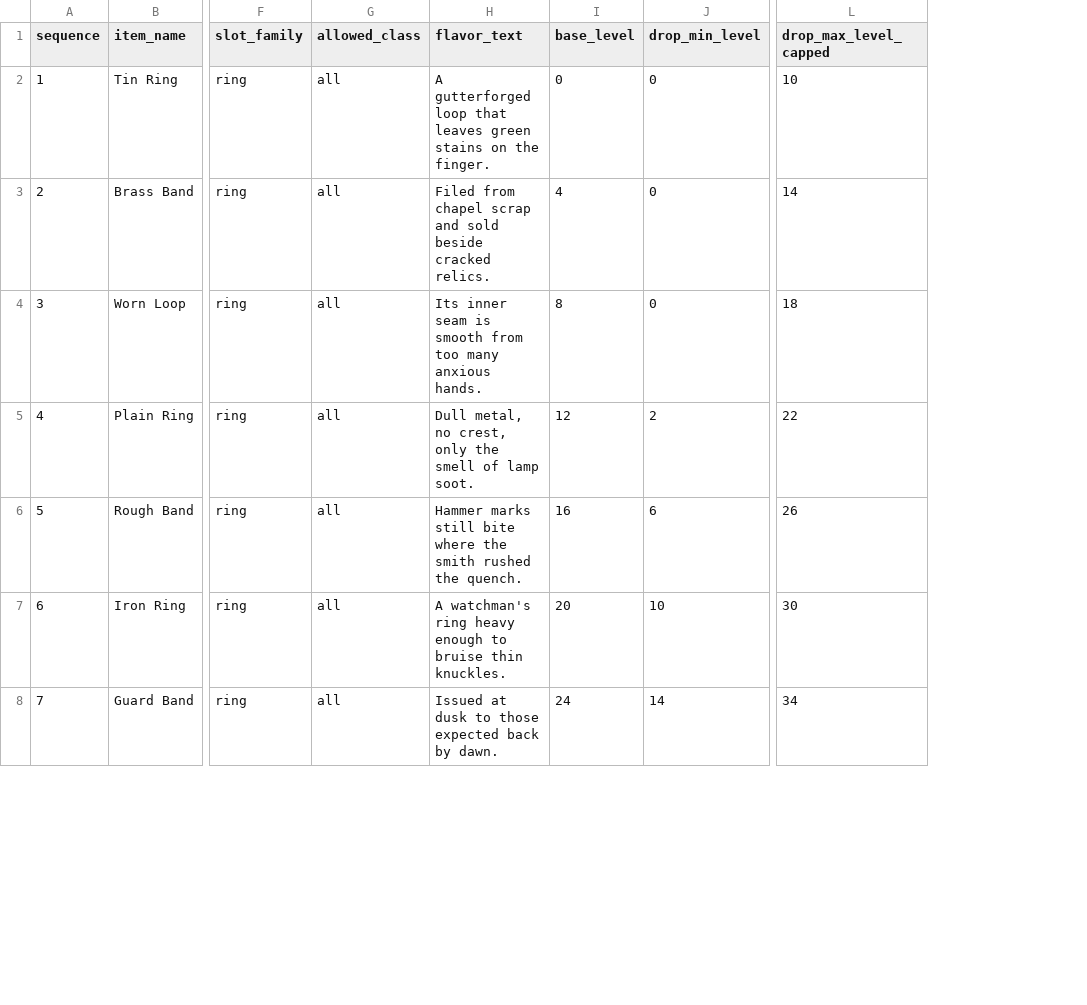
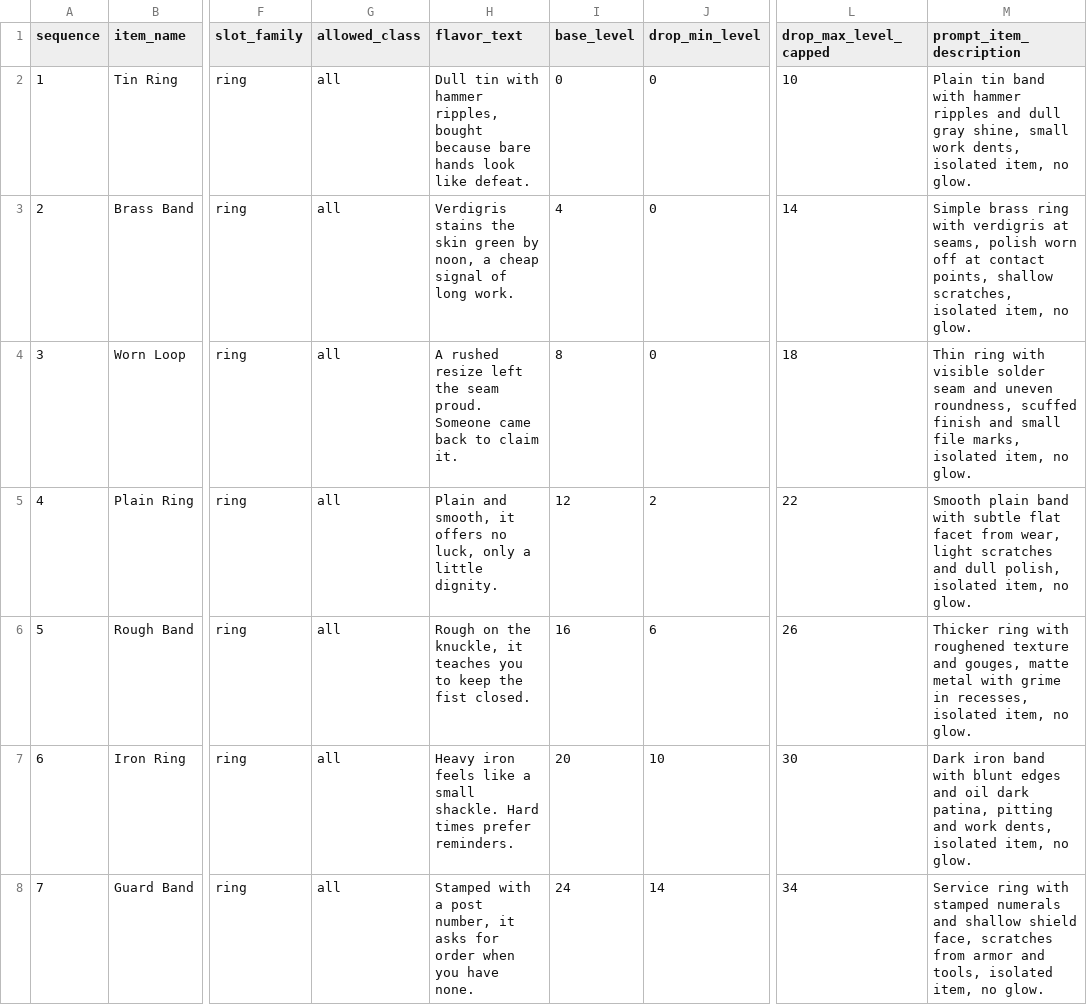
Before and after one commit to rutrug0/EbonkeepGame, a CSV file: docs/data/jewelry_ring_name_ranges_v1.csv, drawn as a sheet; only a part is shown, gaps mark what is left out; the diff covers the shown part only; the diff names each change by its address in the sheet, - before the commit and + after, or states it on an @@ line.

```diff
--- a/docs/data/jewelry_ring_name_ranges_v1.csv
+++ b/docs/data/jewelry_ring_name_ranges_v1.csv
+column M (prompt_item_description), rows 2-8: Plain tin band with hammer ripples and dull gray shine, small work dents, isolated item, no glow. | Simple brass ring with verdigris at seams, polish worn off at contact points, shallow scratches, isolated item, no glow. | Thin ring with visible solder seam and uneven roundness, scuffed finish and small file marks, isolated item, no glow. | Smooth plain band with subtle flat facet from wear, light scratches and dull polish, isolated item, no glow. | Thicker ring with roughened texture and gouges, matte metal with grime in recesses, isolated item, no glow. | Dark iron band with blunt edges and oil dark patina, pitting and work dents, isolated item, no glow. | Service ring with stamped numerals and shallow shield face, scratches from armor and tools, isolated item, no glow.
-H2 (flavor_text): A gutterforged loop that leaves green stains on the finger.
+H2 (flavor_text): Dull tin with hammer ripples, bought because bare hands look like defeat.
-H3 (flavor_text): Filed from chapel scrap and sold beside cracked relics.
+H3 (flavor_text): Verdigris stains the skin green by noon, a cheap signal of long work.
-H4 (flavor_text): Its inner seam is smooth from too many anxious hands.
+H4 (flavor_text): A rushed resize left the seam proud. Someone came back to claim it.
-H5 (flavor_text): Dull metal, no crest, only the smell of lamp soot.
+H5 (flavor_text): Plain and smooth, it offers no luck, only a little dignity.
-H6 (flavor_text): Hammer marks still bite where the smith rushed the quench.
+H6 (flavor_text): Rough on the knuckle, it teaches you to keep the fist closed.
-H7 (flavor_text): A watchman's ring heavy enough to bruise thin knuckles.
+H7 (flavor_text): Heavy iron feels like a small shackle. Hard times prefer reminders.
-H8 (flavor_text): Issued at dusk to those expected back by dawn.
+H8 (flavor_text): Stamped with a post number, it asks for order when you have none.
```
Also changed, not shown: 18 edited cells elsewhere in this file, docs/data/jewelry_necklace_name_ranges_v1.csv, docs/data/mage_arcane_weapon_name_ranges_v3.csv, 23 other files.
